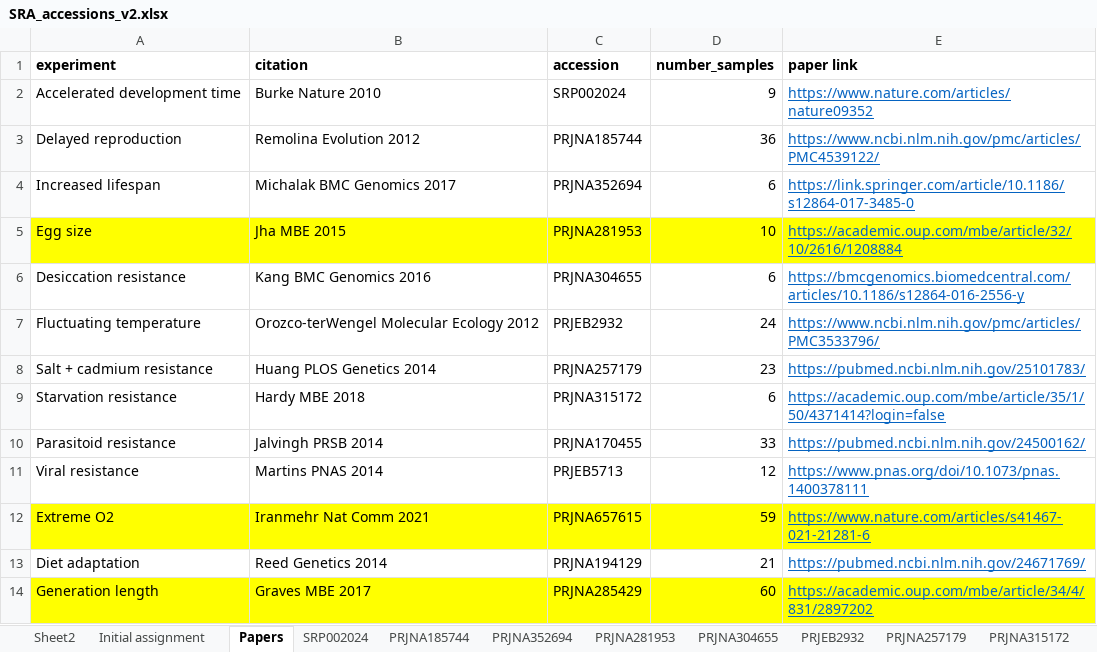
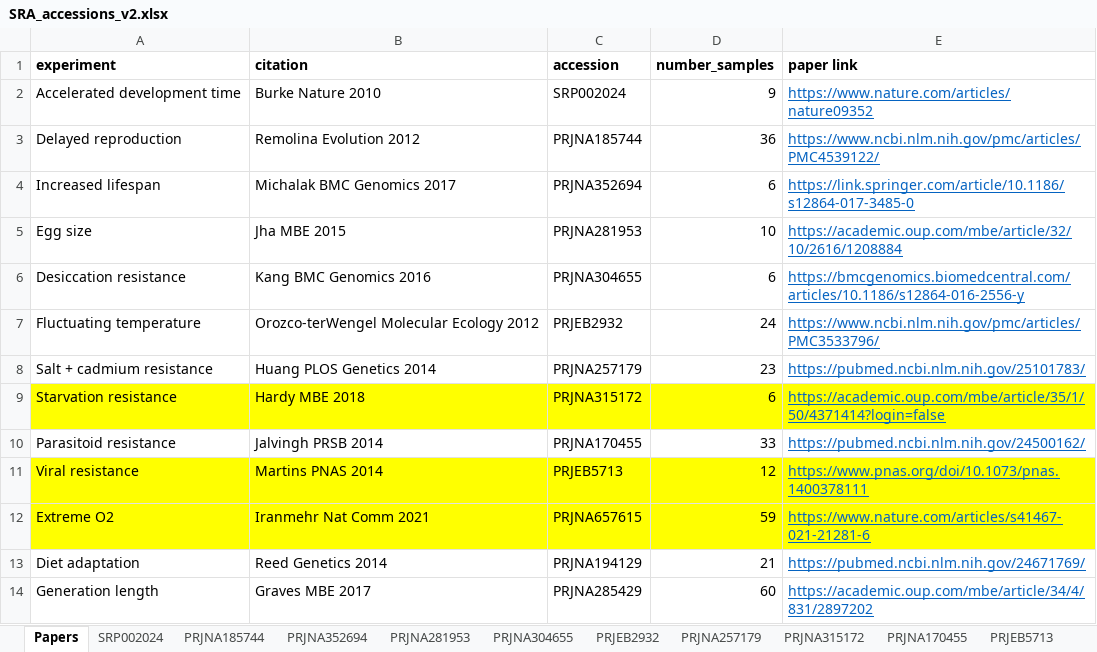
Before and after one commit to biol4559-uva/CompEvoBio_modules, an Excel workbook: data/SRA_accessions_v2.xlsx, sheet Papers, drawn as a sheet; values as stored, in another font and other column widths than the file's, no borders; the diff names each change by its address in the sheet, - before the commit and + after, or states it on an @@ line.

```diff
--- a/data/SRA_accessions_v2.xlsx (sheet Papers)
+++ b/data/SRA_accessions_v2.xlsx (sheet Papers)
-sheet tab: Sheet2
-sheet tab: Initial assignment
-A5:E5 fill: #FFFF00
+A5:E5 fill: none
-A9:E9 fill: none
+A9:E9 fill: #FFFF00
-A11:E11 fill: none
+A11:E11 fill: #FFFF00
-A14:E14 fill: #FFFF00
+A14:E14 fill: none
```
Also changed, not shown: 14 other files.
